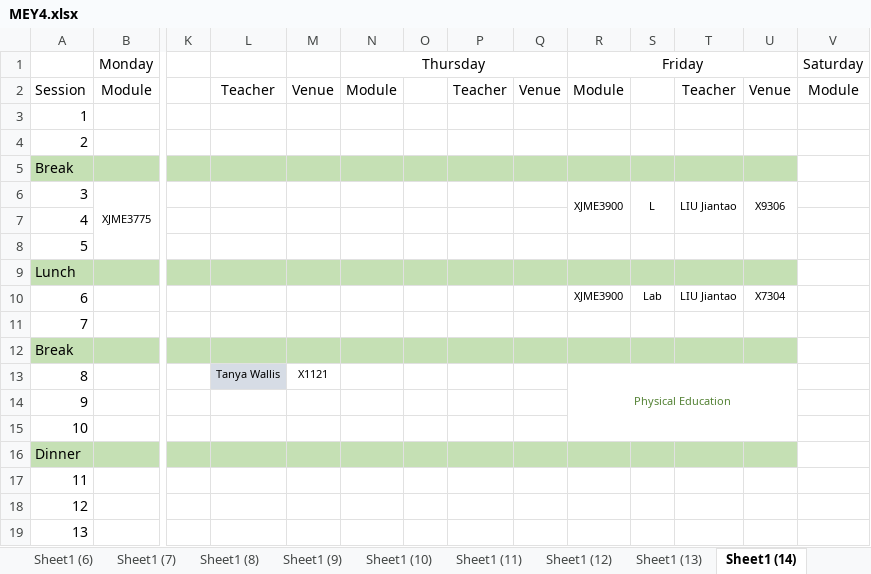
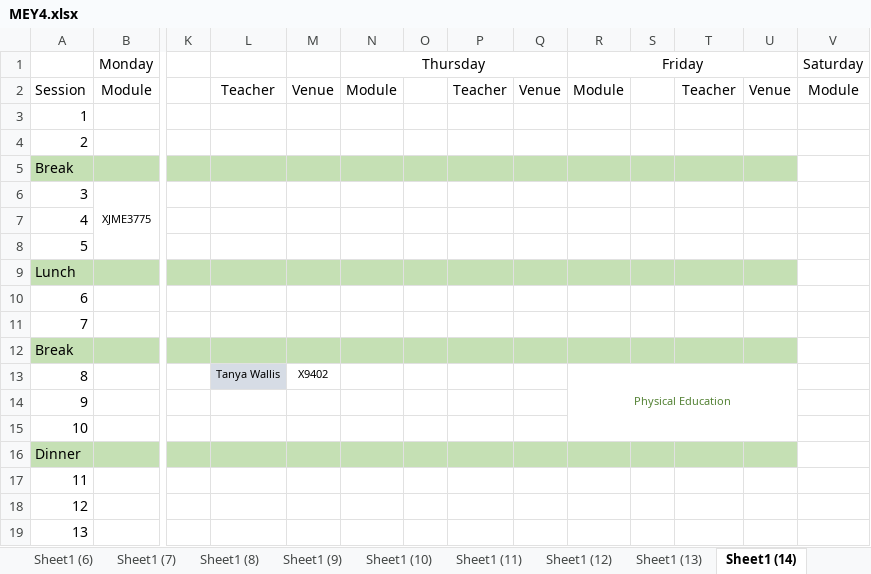
Before and after one commit to YuMXuan/Class-timetables, an Excel workbook: Year 2-4/19-20/MEY4.xlsx, sheet Sheet1 (14), drawn as a sheet; only a part is shown, gaps mark what is left out; values as stored, in another font and other column widths than the file's, no borders; removed rows and columns are numbered as before the commit, all else as after; rows hold the shown columns only; the diff names each change by its address in the sheet, - before the commit and + after, or states it on an @@ line.

Commit message:
Version 2019.11.21 (2.1) 单独更新版本
单独更新2019.11.21 ME Cohort 2016/Year 4

```diff
--- a/Year 2-4/19-20/MEY4.xlsx (sheet Sheet1 (14))
+++ b/Year 2-4/19-20/MEY4.xlsx (sheet Sheet1 (14))
-R6 (Friday): XJME3900
+R6 (Friday): (empty)
-R6:R7 merged
-S6: L
+S6: (empty)
-S6:S7 merged
-T6: LIU Jiantao
+T6: (empty)
-T6:T7 merged
-U6: X9306
+U6: (empty)
-U6:U7 merged
-row 10: 6 |  |  |  |  |  |  |  |  | XJME3900 | Lab | LIU Jiantao | X7304
+row 10: 6
-M13: X1121
+M13: X9402
```
Also changed, not shown: 4 other files.
